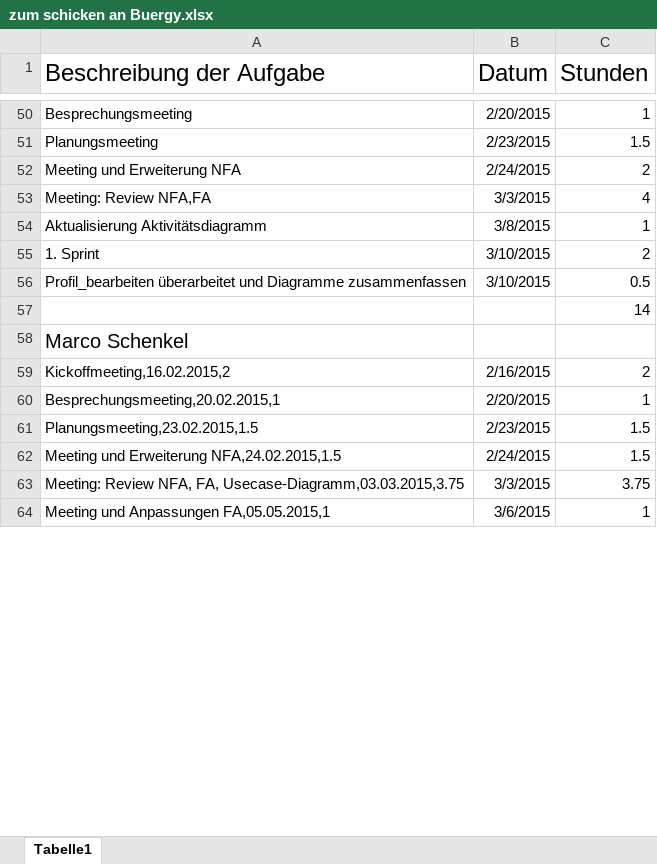
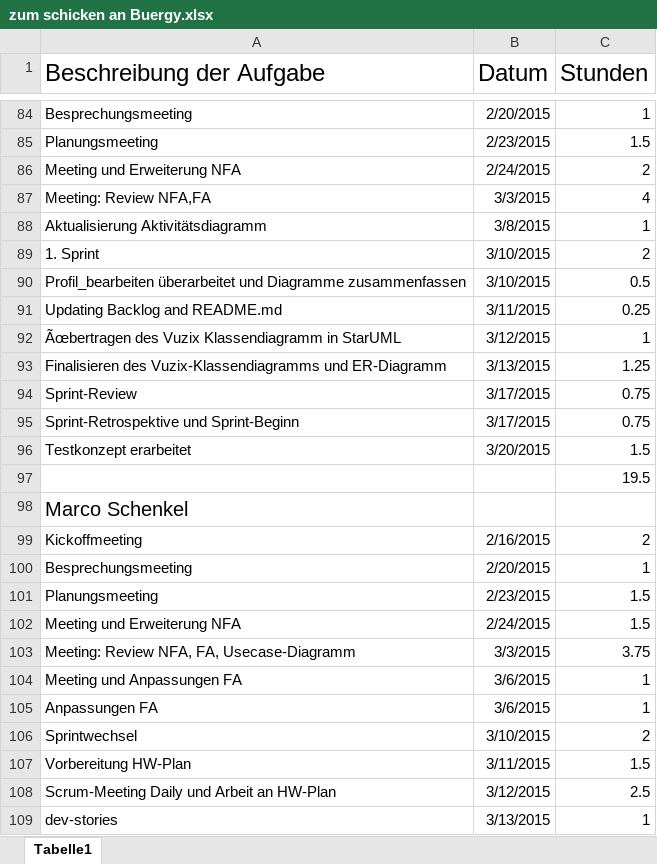
Before and after one commit to Alergeek/Dokumentation, an Excel workbook: Allergeeks/Zeiterfassung/zum schicken an Buergy.xlsx, sheet Tabelle1, drawn as a sheet; only a part is shown, gaps mark what is left out; values as stored, in another font and other column widths than the file's, no borders; addresses are those after the commit; the diff covers the shown part only; the diff names each change by its address in the sheet, - before the commit and + after, or states it on an @@ line.

```diff
--- a/Allergeeks/Zeiterfassung/zum schicken an Buergy.xlsx (sheet Tabelle1)
+++ b/Allergeeks/Zeiterfassung/zum schicken an Buergy.xlsx (sheet Tabelle1)
+row 91: Updating Backlog and README.md | 3/11/2015 | 0.25
+row 92: Ãœbertragen des Vuzix Klassendiagramm in StarUML | 3/12/2015 | 1
+row 93: Finalisieren des Vuzix-Klassendiagramms und ER-Diagramm | 3/13/2015 | 1.25
+row 94: Sprint-Review | 3/17/2015 | 0.75
+row 95: Sprint-Retrospektive und Sprint-Beginn | 3/17/2015 | 0.75
+row 96: Testkonzept erarbeitet | 3/20/2015 | 1.5
-C97 (Stunden): 14
+C97 (Stunden): 19.5
-A99 (Beschreibung der Aufgabe): Kickoffmeeting,16.02.2015,2
+A99 (Beschreibung der Aufgabe): Kickoffmeeting
-A100 (Beschreibung der Aufgabe): Besprechungsmeeting,20.02.2015,1
+A100 (Beschreibung der Aufgabe): Besprechungsmeeting
-A101 (Beschreibung der Aufgabe): Planungsmeeting,23.02.2015,1.5
+A101 (Beschreibung der Aufgabe): Planungsmeeting
-A102 (Beschreibung der Aufgabe): Meeting und Erweiterung NFA,24.02.2015,1.5
+A102 (Beschreibung der Aufgabe): Meeting und Erweiterung NFA
-A103 (Beschreibung der Aufgabe): …NFA, FA, Usecase-Diagramm,03.03.2015,3.75
+A103 (Beschreibung der Aufgabe): …NFA, FA, Usecase-Diagramm
-A104 (Beschreibung der Aufgabe): Meeting und Anpassungen FA,05.05.2015,1
+A104 (Beschreibung der Aufgabe): Meeting und Anpassungen FA
+row 105: Anpassungen FA | 3/6/2015 | 1
+row 106: Sprintwechsel | 3/10/2015 | 2
+row 107: Vorbereitung HW-Plan | 3/11/2015 | 1.5
+row 108: Scrum-Meeting Daily und Arbeit an HW-Plan | 3/12/2015 | 2.5
+row 109: dev-stories | 3/13/2015 | 1
```
Also changed, not shown: 47 added rows and 6 edited cells elsewhere in this sheet, 1 other file.
